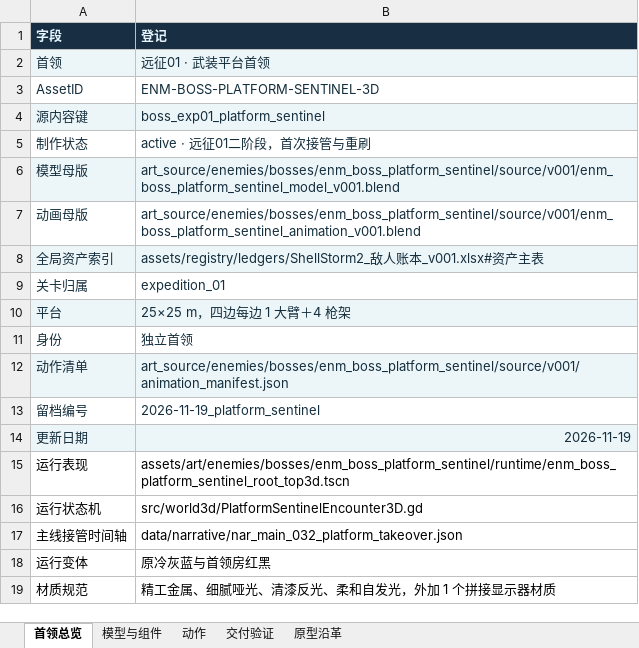
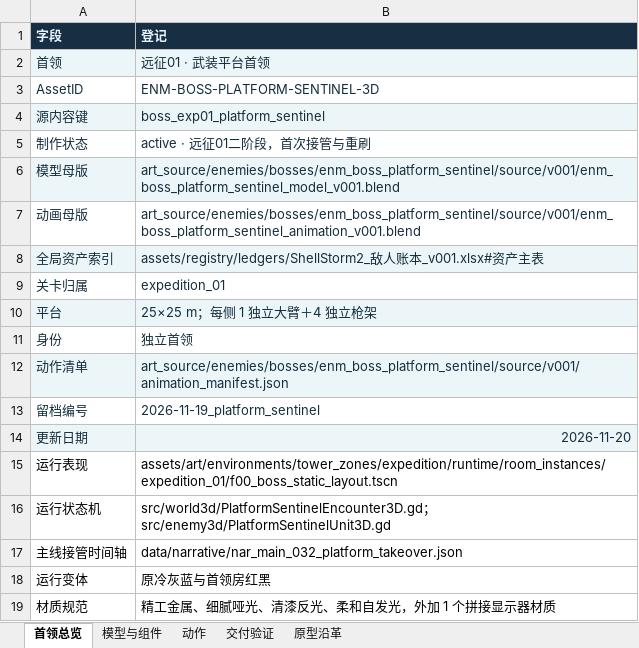
Before and after one commit to summercard/ShellStorm2, an Excel workbook: assets/registry/boss_ledgers/ShellStorm2_武装平台首领账本_v001.xlsx, sheet 首领总览, drawn as a sheet; values as stored, in another font and other column widths than the file's, no borders; the diff names each change by its address in the sheet, - before the commit and + after, or states it on an @@ line.

```diff
--- a/assets/registry/boss_ledgers/ShellStorm2_武装平台首领账本_v001.xlsx (sheet 首领总览)
+++ b/assets/registry/boss_ledgers/ShellStorm2_武装平台首领账本_v001.xlsx (sheet 首领总览)
-B10 (登记): 25×25 m，四边每边 1 大臂＋4 枪架
+B10 (登记): 25×25 m；每侧 1 独立大臂＋4 独立枪架
-B14 (登记): 2026-11-19
+B14 (登记): 2026-11-20
-B15 (登记): assets/art/enemies/bosses/enm_boss_platform_sentinel/runtime/enm_boss_platform_sentinel_root_top3d.tscn
+B15 (登记): assets/art/environments/tower_zones/expedition/runtime/room_instances/expedition_01/f00_boss_static_layout.tscn
-B16 (登记): src/world3d/PlatformSentinelEncounter3D.gd
+B16 (登记): src/world3d/PlatformSentinelEncounter3D.gd；src/enemy3d/PlatformSentinelUnit3D.gd
```
Also changed, not shown: sheet 模型与组件, sheet 交付验证, assets/registry/ledgers/ShellStorm2_场景账本_v001.xlsx, assets/registry/ledgers/ShellStorm2_敌人账本_v001.xlsx, 54 other files.
